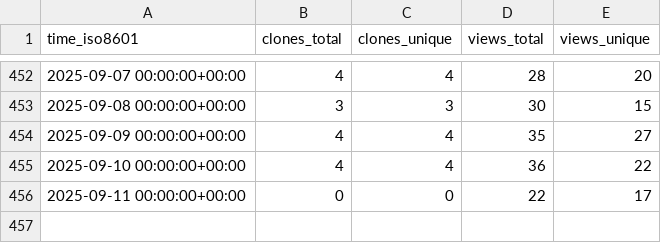
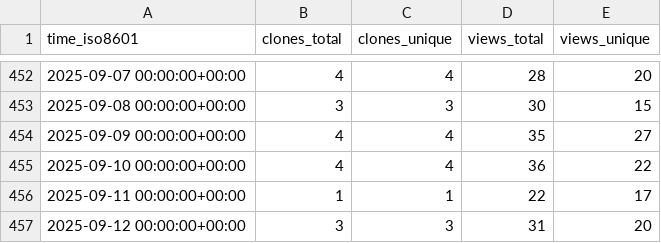
Before and after one commit to vishal2376/snaptick, a CSV file: vishal2376/snaptick/ghrs-data/views_clones_aggregate.csv, drawn as a sheet; only a part is shown, gaps mark what is left out.

```diff
--- a/vishal2376/snaptick/ghrs-data/views_clones_aggregate.csv
+++ b/vishal2376/snaptick/ghrs-data/views_clones_aggregate.csv
@@ -455,2 +455,3 @@ time_iso8601,clones_total,clones_unique,views_total,views_unique
 2025-09-10 00:00:00+00:00,4,4,36,22
-2025-09-11 00:00:00+00:00,0,0,22,17
+2025-09-11 00:00:00+00:00,1,1,22,17
+2025-09-12 00:00:00+00:00,3,3,31,20
```
Also changed, not shown: 1 other file.
